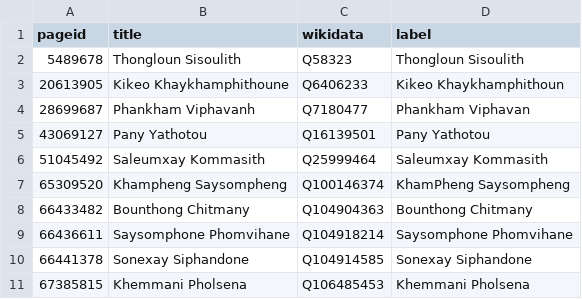
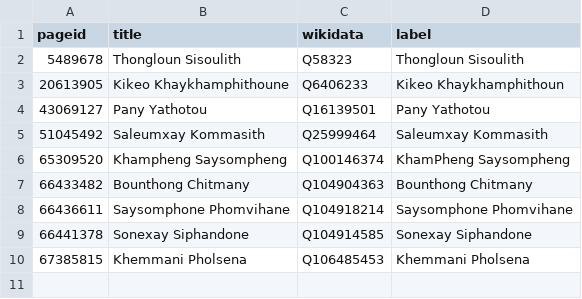
Before and after one commit to every-politician-scrapers/laos, a CSV file: enwiki/index.csv, drawn as a sheet; the diff names each change by its address in the sheet, - before the commit and + after, or states it on an @@ line.

```diff
--- a/enwiki/index.csv
+++ b/enwiki/index.csv
-row 4: 28699687 | Phankham Viphavanh | Q7180477 | Phankham Viphavan
```
Also changed, not shown: enwiki/dob.csv, 2 other files.
